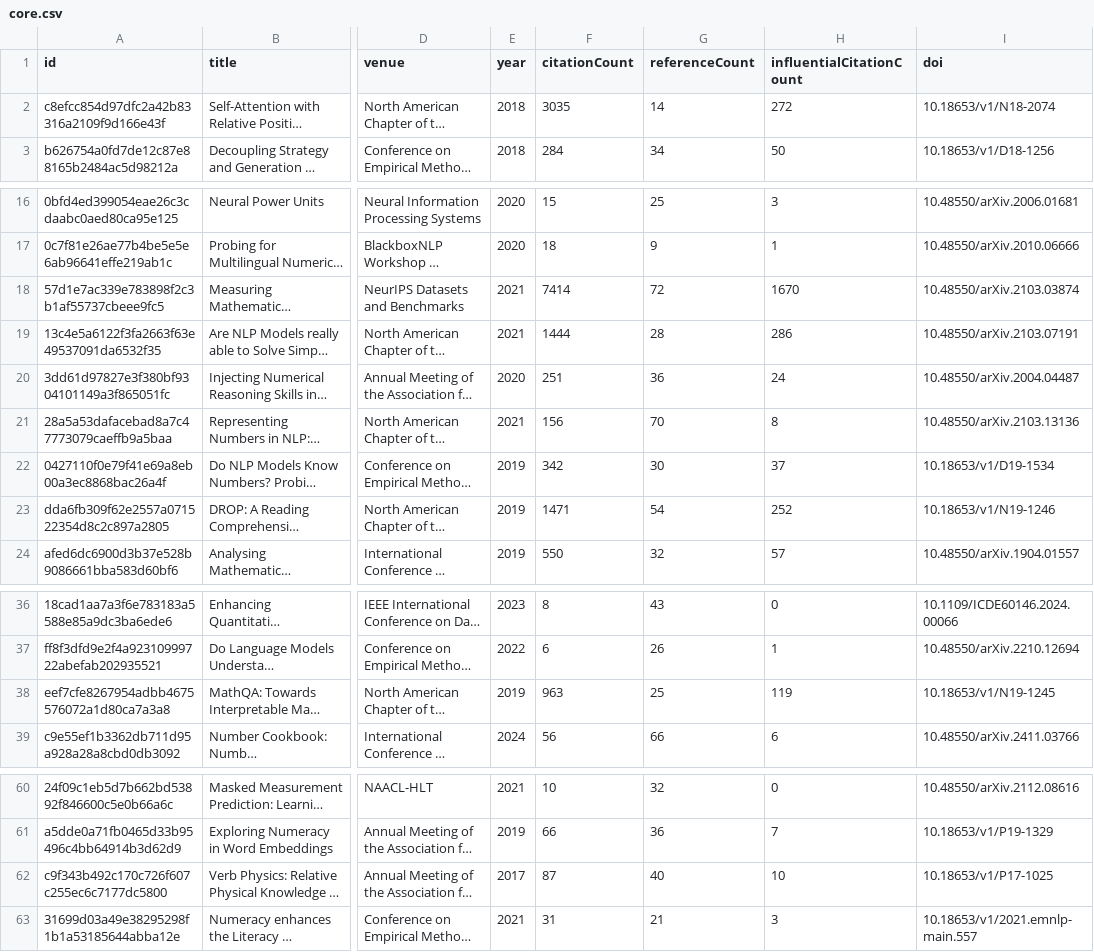
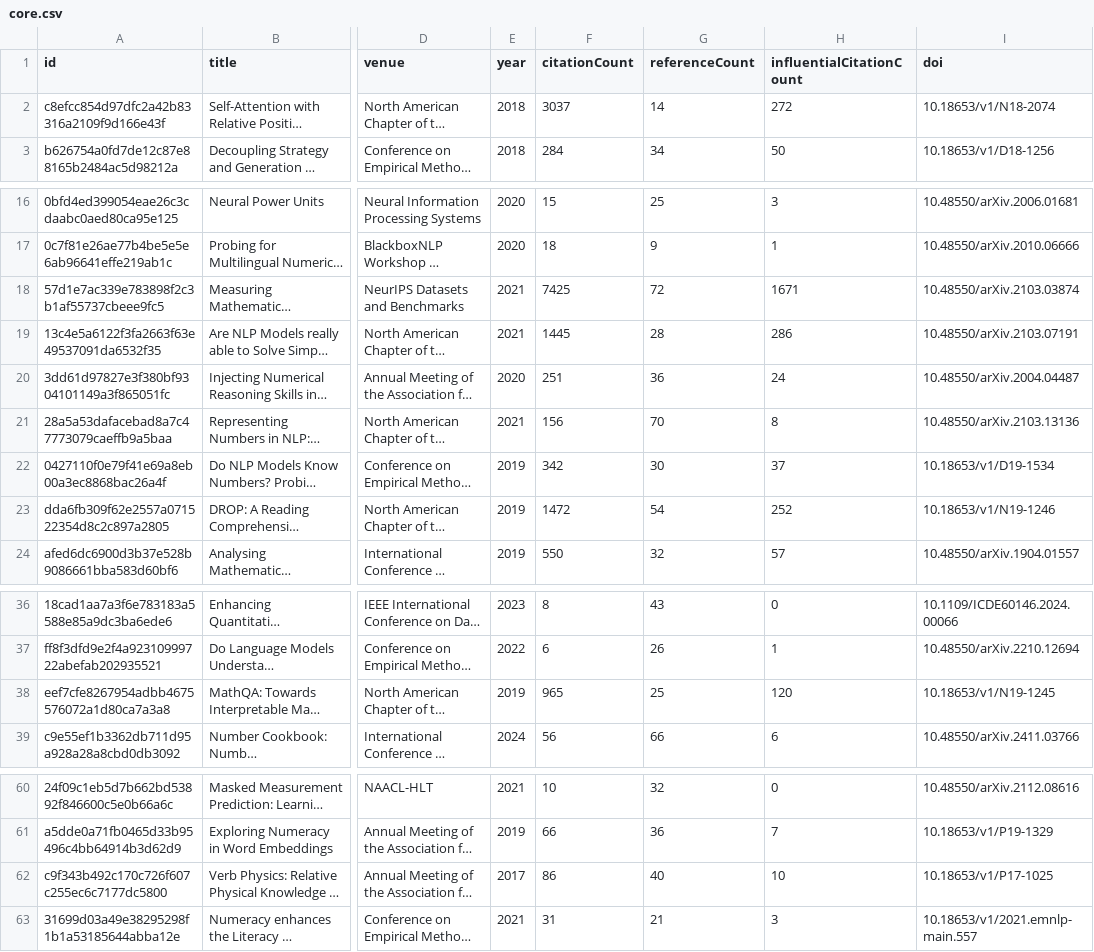
Before and after one commit to avijit-thawani/numeracy-in-nlp, a CSV file: data/core.csv, drawn as a sheet; only a part is shown, gaps mark what is left out; long unchanged cells end in …; the diff names each change by its address in the sheet, - before the commit and + after, or states it on an @@ line.

```diff
--- a/data/core.csv
+++ b/data/core.csv
-F2 (citationCount): 3035
+F2 (citationCount): 3037
-F18 (citationCount): 7414
+F18 (citationCount): 7425
-H18 (influentialCitationCount): 1670
+H18 (influentialCitationCount): 1671
-F19 (citationCount): 1444
+F19 (citationCount): 1445
-F23 (citationCount): 1471
+F23 (citationCount): 1472
-F38 (citationCount): 963
+F38 (citationCount): 965
-H38 (influentialCitationCount): 119
+H38 (influentialCitationCount): 120
-F62 (citationCount): 87
+F62 (citationCount): 86
```
Also changed, not shown: 12 other files.
